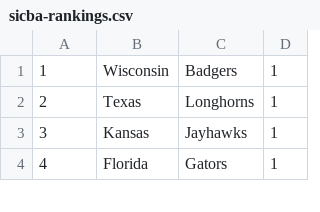
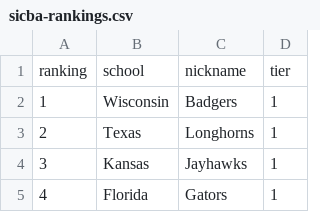
Before and after one commit to brittaniSavery/siba-league-site, a CSV file: frontend/src/lib/sicba-rankings.csv, drawn as a sheet; only a part is shown.

Commit message:
Fix tier ranking page and simplify error handling

```diff
--- a/frontend/src/lib/sicba-rankings.csv
+++ b/frontend/src/lib/sicba-rankings.csv
@@ -1 +1,2 @@
+ranking,school,nickname,tier
 1,Wisconsin,Badgers,1
```
Also changed, not shown: 1 other file.
